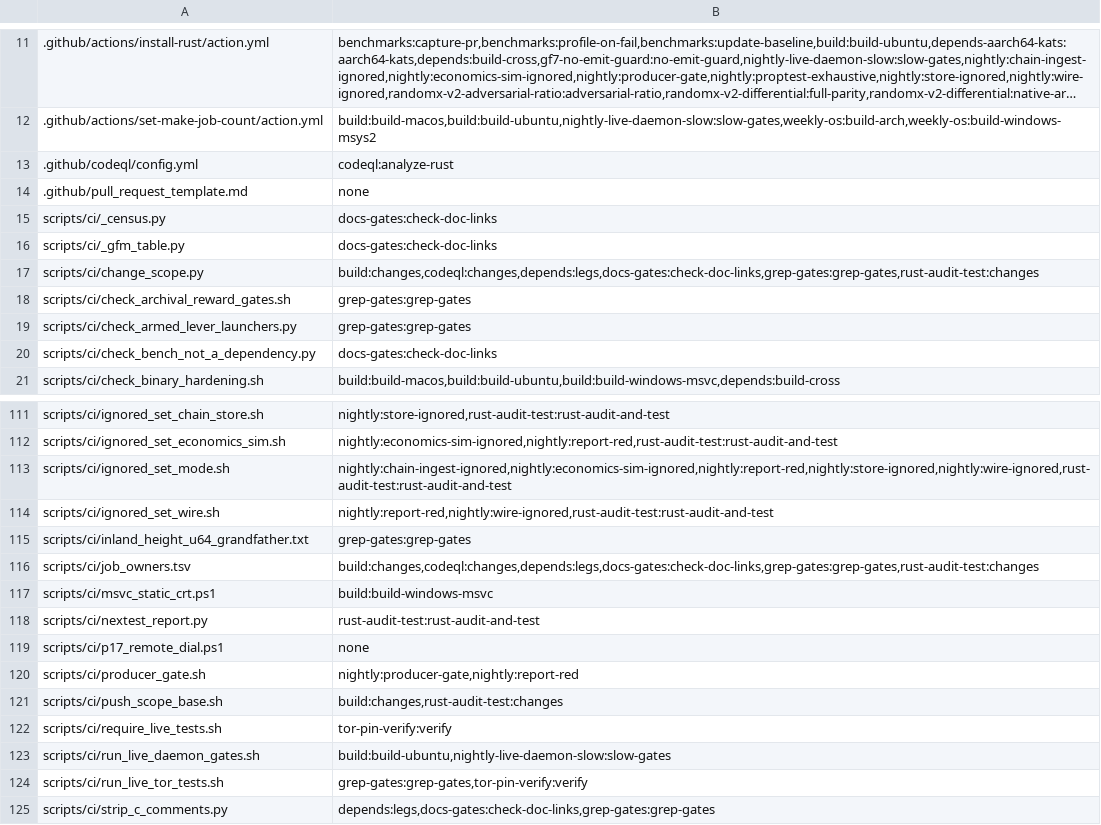
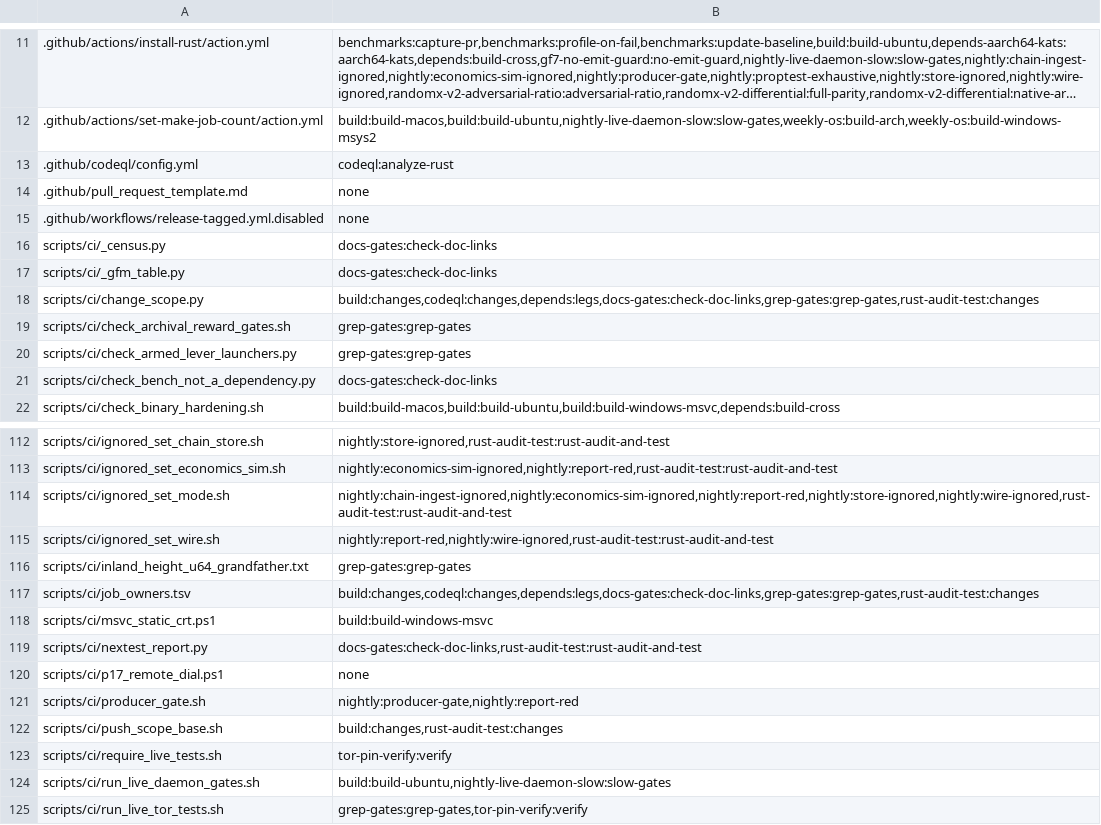
Before and after one commit to Shekyl-Foundation/shekyl-core, a TSV file: scripts/ci/job_owners.tsv, drawn as a sheet; only a part is shown, gaps mark what is left out; the shorter side is filled out with more unchanged rows; long unchanged cells end in ….

Commit message:
ci: a file's readers scope the Rust job beside its owners
Review findings on the scoped run (#1329), each grounded in the tree:

- A workflow file or a script a crate's test reads was placed by its
  owners alone, so a change to schema-snapshot.yml skipped the three
  crates whose tests read it (chain-store, engine-state, peerlist),
  among them the test that detects a job removed from that workflow.
  The literal scan now tracks .github/ and scripts/ paths as it does
  docs/, and every changed file is placed by what it is and by who reads
  it; a reader that is a script resolves through the ownership table.
- A `#[path = "…"]` include across crates has no cargo edge, so rdeps()
  missed the includer: shekyl-rpc-channel compiles the xcheck support
  file, and a change there ran xcheck alone. A `.rs` literal now
  resolves like a prose one, so the includer's package is scoped; the
  selftest asserts it for every cross-crate include in the tree and
  that the scan found this one.
- A scoped closure with no test (a binary with no tests and no
  dependents) passed nextest under --no-tests=pass and then failed the
  report step, which refused a JUnit file with no test case. The
  reporter takes the scope: nextest's own empty selection (tests="0")
  is reported as "0 tests" and exits 0; the workspace run, and a file
  without that count, are refused as before.
- The reporter's selftest ran nowhere. It runs in docs-gates on every
  pull request, and the ownership table names that job.

Also: a non-workflow file under .github/workflows/ (the disabled release
workflow) is an owned path with a row, not a workflow file not in the
tree; and the selftest asserts no owned path falls back to all, bar the
three that share with every crate.

```diff
--- a/scripts/ci/job_owners.tsv
+++ b/scripts/ci/job_owners.tsv
@@ -14,2 +14,3 @@
 .github/pull_request_template.md	none
+.github/workflows/release-tagged.yml.disabled	none
 scripts/ci/_census.py	docs-gates:check-doc-links
@@ -117,3 +118,3 @@ scripts/ci/job_owners.tsv	build:changes,codeql:changes,depends:legs,docs-gates:c
 scripts/ci/msvc_static_crt.ps1	build:build-windows-msvc
-scripts/ci/nextest_report.py	rust-audit-test:rust-audit-and-test
+scripts/ci/nextest_report.py	docs-gates:check-doc-links,rust-audit-test:rust-audit-and-test
 scripts/ci/p17_remote_dial.ps1	none
```
Also changed, not shown: 5 other files.
